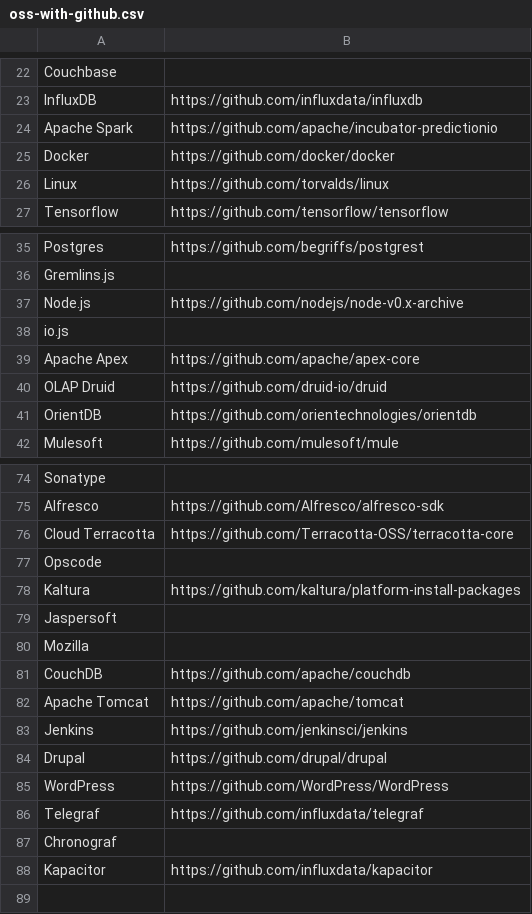
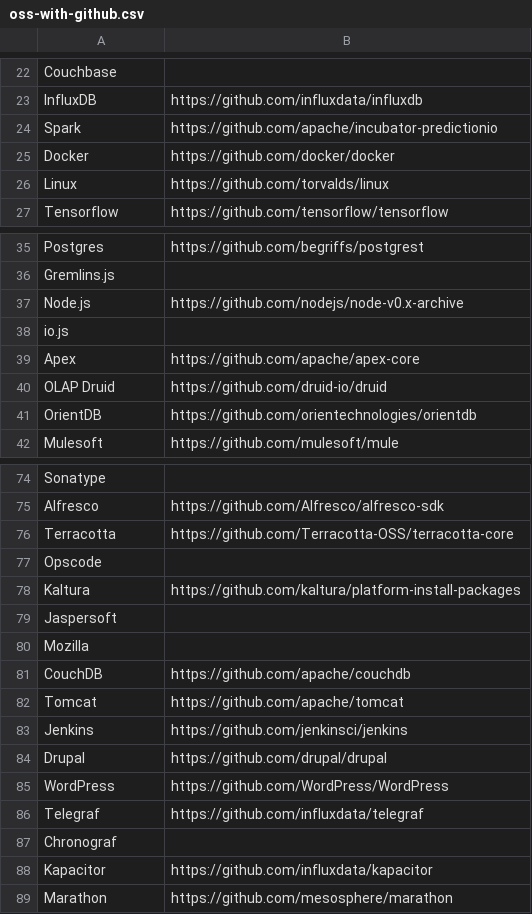
Before and after one commit to deelin/osindex, a CSV file: oss-with-github.csv, drawn as a sheet; only a part is shown, gaps mark what is left out; the diff covers the shown part only.

```diff
--- a/oss-with-github.csv
+++ b/oss-with-github.csv
@@ -23,3 +23,3 @@ Couchbase,
 InfluxDB,https://github.com/influxdata/influxdb
-Apache Spark,https://github.com/apache/incubator-predictionio
+Spark,https://github.com/apache/incubator-predictionio
 Docker,https://github.com/docker/docker
@@ -38,3 +38,3 @@ Node.js,https://github.com/nodejs/node-v0.x-archive
 io.js,
-Apache Apex,https://github.com/apache/apex-core
+Apex,https://github.com/apache/apex-core
 OLAP Druid,https://github.com/druid-io/druid
@@ -75,3 +75,3 @@ Sonatype,
 Alfresco,https://github.com/Alfresco/alfresco-sdk
-Cloud Terracotta,https://github.com/Terracotta-OSS/terracotta-core
+Terracotta,https://github.com/Terracotta-OSS/terracotta-core
 Opscode,
@@ -81,3 +81,3 @@ Mozilla,
 CouchDB,https://github.com/apache/couchdb
-Apache Tomcat,https://github.com/apache/tomcat
+Tomcat,https://github.com/apache/tomcat
 Jenkins,https://github.com/jenkinsci/jenkins
@@ -88 +88,2 @@ Chronograf,
 Kapacitor,https://github.com/influxdata/kapacitor
+Marathon,https://github.com/mesosphere/marathon
```
Also changed, not shown: 2 added rows, 2 removed rows and 8 edited cells elsewhere in this file, 3 other files.
